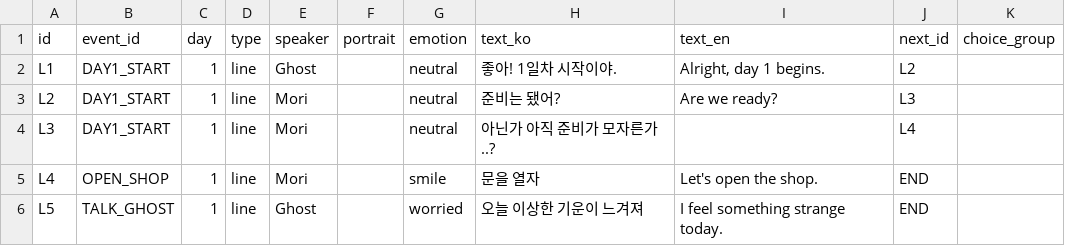
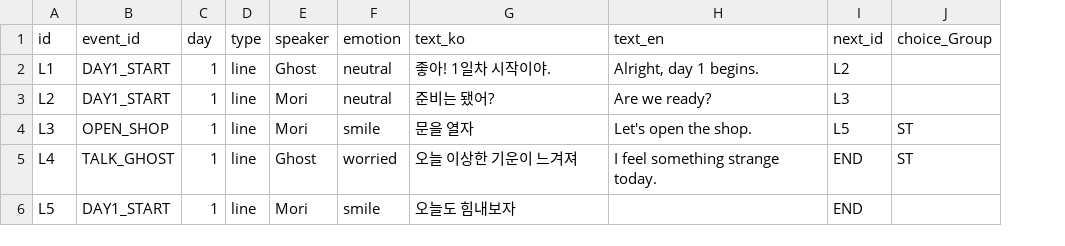
Before and after one commit to vnosl/Mori-Project, a CSV file: Mori/Assets/Scenes/Junho/Dialogue/Resources/Dialogue/dialogue_lines.csv, drawn as a sheet; removed rows and columns are numbered as before the commit, all else as after; the diff names each change by its address in the sheet, - before the commit and + after, or states it on an @@ line.

Commit message:
Dialogue시스템
Dialogue시스템 툴 제작중

```diff
--- a/Mori/Assets/Scenes/Junho/Dialogue/Resources/Dialogue/dialogue_lines.csv
+++ b/Mori/Assets/Scenes/Junho/Dialogue/Resources/Dialogue/dialogue_lines.csv
-column F (portrait), empty
-column K (choice_group), empty
+column J (choice_Group), rows 4-5: ST | ST
-B4 (event_id): DAY1_START
+B4 (event_id): OPEN_SHOP
-F4 (emotion): neutral
+F4 (emotion): smile
-G4 (text_ko): 아닌가 아직 준비가 모자른가..?
+G4 (text_ko): 문을 열자
-H4 (text_en): (empty)
+H4 (text_en): Let's open the shop.
-I4 (next_id): L4
+I4 (next_id): L5
-B5 (event_id): OPEN_SHOP
+B5 (event_id): TALK_GHOST
-E5 (speaker): Mori
+E5 (speaker): Ghost
-F5 (emotion): smile
+F5 (emotion): worried
-G5 (text_ko): 문을 열자
+G5 (text_ko): 오늘 이상한 기운이 느겨져
-H5 (text_en): Let's open the shop.
+H5 (text_en): I feel something strange today.
-B6 (event_id): TALK_GHOST
+B6 (event_id): DAY1_START
-E6 (speaker): Ghost
+E6 (speaker): Mori
-F6 (emotion): worried
+F6 (emotion): smile
-G6 (text_ko): 오늘 이상한 기운이 느겨져
+G6 (text_ko): 오늘도 힘내보자
-H6 (text_en): I feel something strange today.
+H6 (text_en): (empty)
```
Also changed, not shown: 17 other files.
